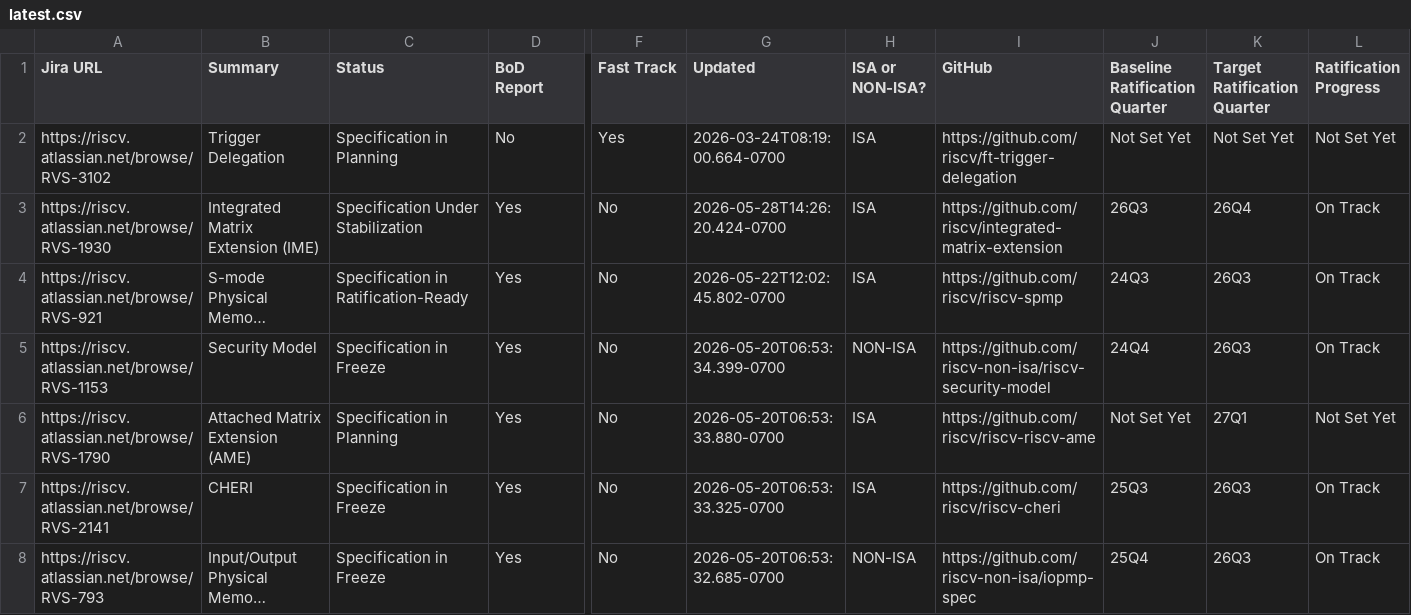
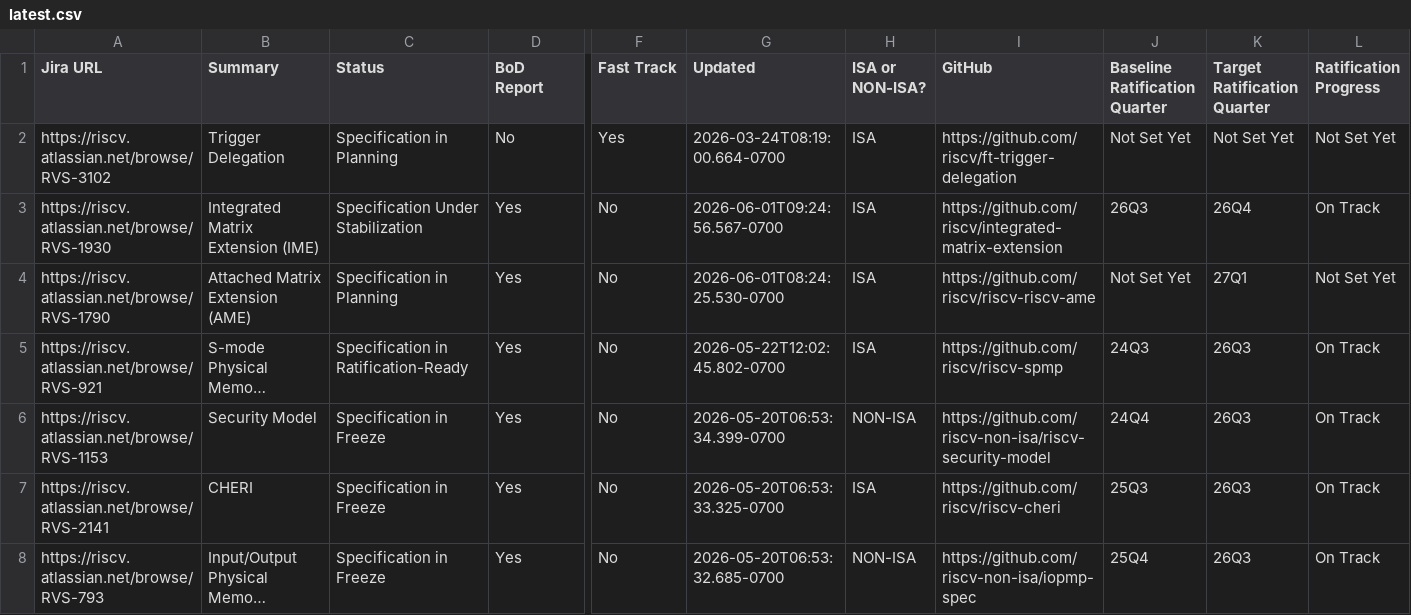
Before and after one commit to riscv/adm-spec-dashboard, a CSV file: web-ui/public/latest.csv, drawn as a sheet; only a part is shown, gaps mark what is left out; long unchanged cells end in …; removed rows and columns are numbered as before the commit, all else as after; rows hold the shown columns only; the diff names each change by its address in the sheet, - before the commit and + after, or states it on an @@ line.

```diff
--- a/web-ui/public/latest.csv
+++ b/web-ui/public/latest.csv
-G3 (Updated): 2026-05-28T14:26:20.424-0700
+G3 (Updated): 2026-06-01T09:24:56.567-0700
+row 4: https://riscv.atlassian.net/browse/RVS-1790 | Attached Matrix Extension (AME) | Specification in Planning | Yes | No | 2026-06-01T08:24:25.530-0700 | ISA | https://github.com/riscv/riscv-riscv-ame | Not Set Yet | 27Q1 | Not Set Yet
-row 6: https://riscv.atlassian.net/browse/RVS-1790 | Attached Matrix Extension (AME) | Specification in Planning | Yes | No | 2026-05-20T06:53:33.880-0700 | ISA | https://github.com/riscv/riscv-riscv-ame | Not Set Yet | 27Q1 | Not Set Yet
```
Also changed, not shown: 1 other file.
